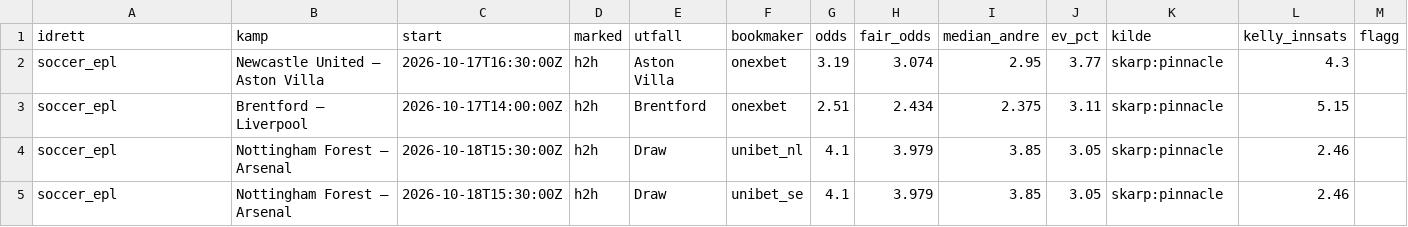
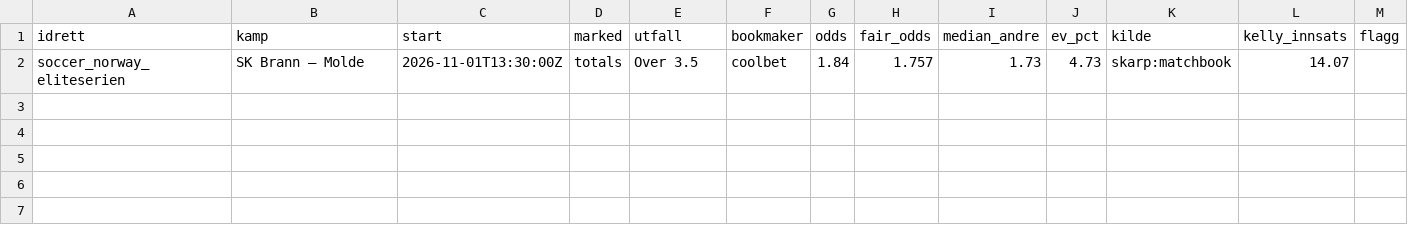
Before and after one commit to Anders1919/odds-scanner, a CSV file: docs/value.csv, drawn as a sheet.

```diff
--- a/docs/value.csv
+++ b/docs/value.csv
@@ -1,5 +1,2 @@
 idrett,kamp,start,marked,utfall,bookmaker,odds,fair_odds,median_andre,ev_pct,kilde,kelly_innsats,flagg
-soccer_epl,Newcastle United – Aston Villa,2026-10-17T16:30:00Z,h2h,Aston Villa,onexbet,3.19,3.074,2.95,3.77,skarp:pinnacle,4.3,
-soccer_epl,Brentford – Liverpool,2026-10-17T14:00:00Z,h2h,Brentford,onexbet,2.51,2.434,2.375,3.11,skarp:pinnacle,5.15,
-soccer_epl,Nottingham Forest – Arsenal,2026-10-18T15:30:00Z,h2h,Draw,unibet_nl,4.1,3.979,3.85,3.05,skarp:pinnacle,2.46,
-soccer_epl,Nottingham Forest – Arsenal,2026-10-18T15:30:00Z,h2h,Draw,unibet_se,4.1,3.979,3.85,3.05,skarp:pinnacle,2.46,
+soccer_norway_eliteserien,SK Brann – Molde,2026-11-01T13:30:00Z,totals,Over 3.5,coolbet,1.84,1.757,1.73,4.73,skarp:matchbook,14.07,
```
Also changed, not shown: docs/arbitrasje.csv, 1 other file.
